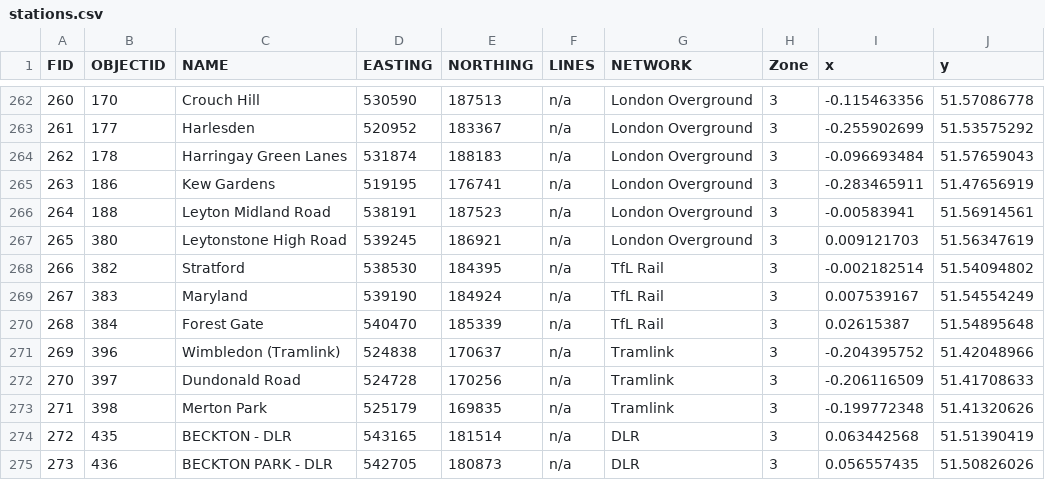
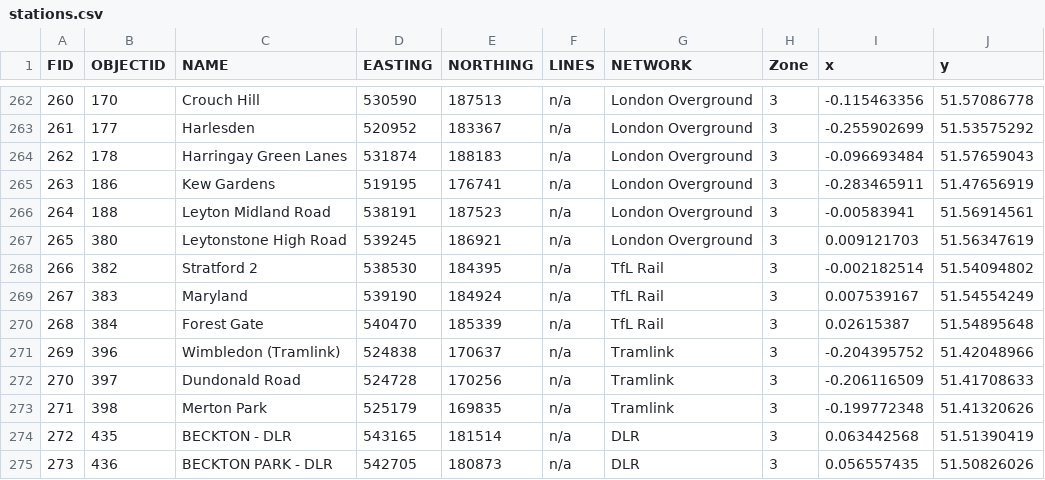
Before and after one commit to olaidczak/projekt-2, a CSV file: stations.csv, drawn as a sheet; only a part is shown, gaps mark what is left out.

Commit message:
Update stations.csv

```diff
--- a/stations.csv
+++ b/stations.csv
@@ -267,3 +267,3 @@ FID,OBJECTID,NAME,EASTING,NORTHING,LINES,NETWORK,Zone,x,y
 265,380,Leytonstone High Road,539245,186921,n/a,London Overground,3,0.009121703,51.56347619
-266,382,Stratford,538530,184395,n/a,TfL Rail,3,-0.002182514,51.54094802
+266,382,Stratford 2,538530,184395,n/a,TfL Rail,3,-0.002182514,51.54094802
 267,383,Maryland,539190,184924,n/a,TfL Rail,3,0.007539167,51.54554249
```
